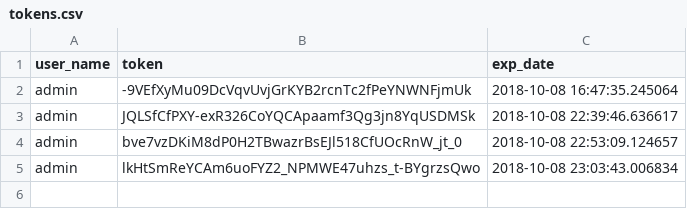
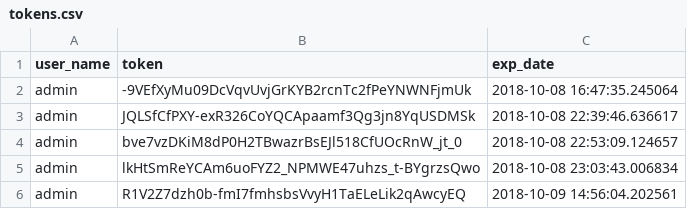
Before and after one commit to tonysulfaro/MI-250, a CSV file: Projects/music-library/data/tokens.csv, drawn as a sheet; the diff names each change by its address in the sheet, - before the commit and + after, or states it on an @@ line.

Commit message:
finally updates token to see if its valid then resets exp time

```diff
--- a/Projects/music-library/data/tokens.csv
+++ b/Projects/music-library/data/tokens.csv
+row 6: admin | R1V2Z7dzh0b-fmI7fmhsbsVvyH1TaELeLik2qAwcyEQ | 2018-10-09 14:56:04.202561
```
Also changed, not shown: 1 other file.
